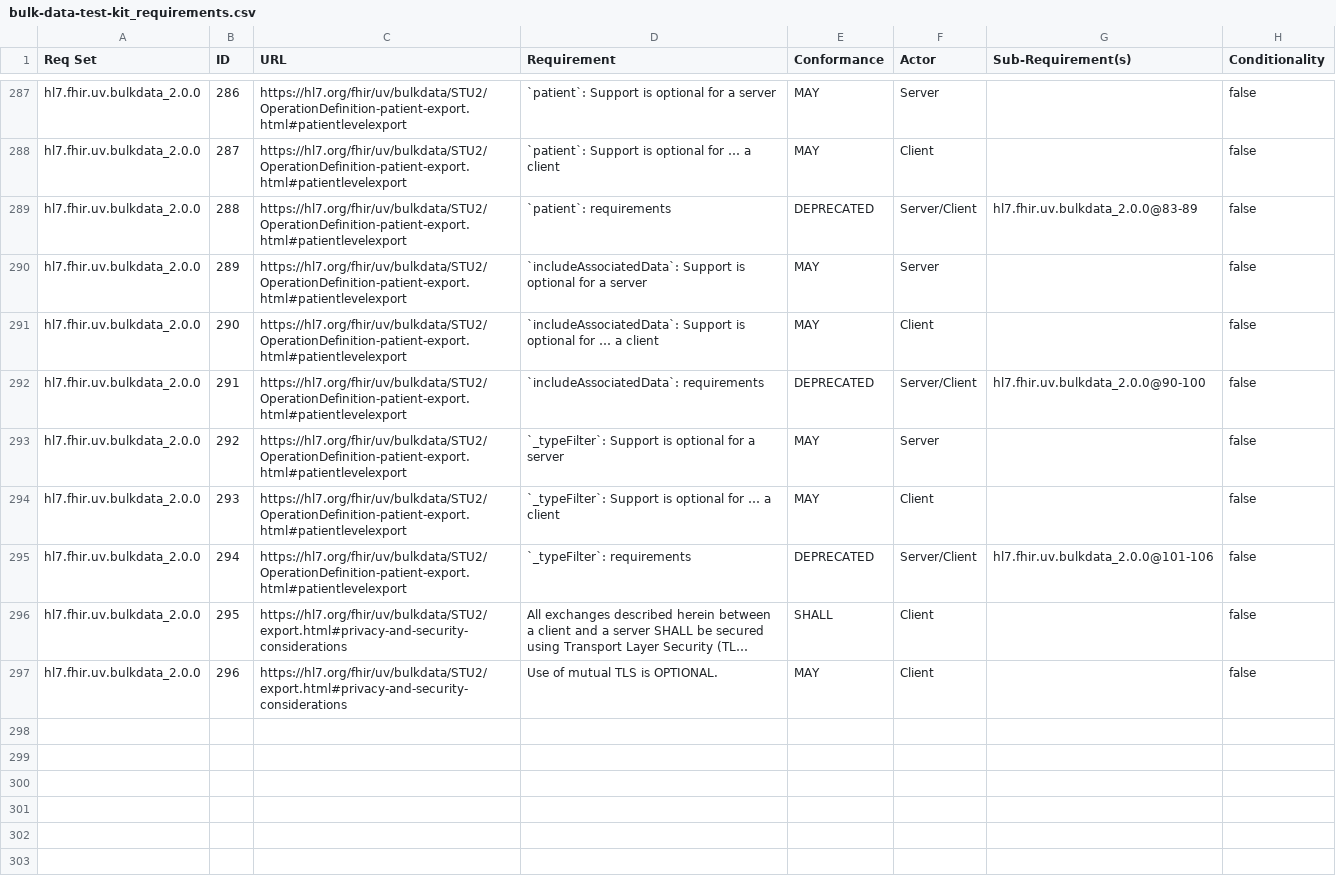
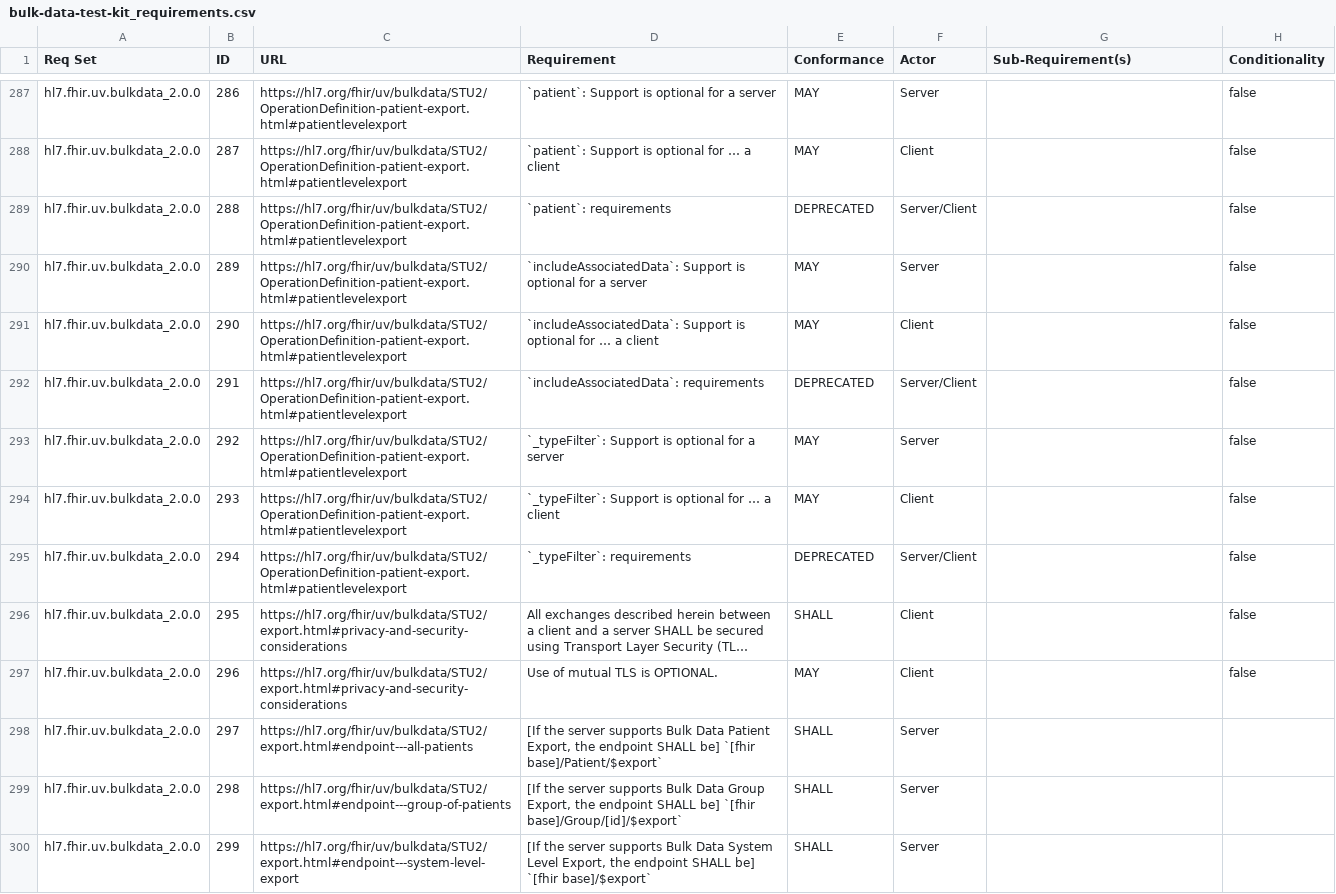
Before and after one commit to inferno-framework/bulk-data-test-kit, a CSV file: lib/bulk_data_test_kit/requirements/bulk-data-test-kit_requirements.csv, drawn as a sheet; only a part is shown, gaps mark what is left out; long unchanged cells end in …; the diff covers the shown part only; the diff names each change by its address in the sheet, - before the commit and + after, or states it on an @@ line.

Commit message:
FI-3412 | Map client bulk data requirements to existing tests (#35)
* add example verifies_requirement

* add verifies_requirements reference for roughly half of requirements into testkit with updated coverage csv

* add rest of requirements and updated coverage csv

* move verifies_requirements placement, address comments

* remove duplicates, remove @32, address comments for @33-36

* update requirements references for status_check_test.rb and output_check_test.rb

* add @152

* removed client reqs, removed should/may reqs, added new reqs 297+, moved 165 & 166, updated coverage file

* moved @230-@274 to operation-specific locations

* move async reqs

* remove rest of should reqs

* update coverage file

* Update inferno core, run requirements coverage, remove MAY requirements, add 175

* Remove 230, move hidden annotations, regenerate reqs and coverage, add roo

* add client reqs config

* Add reqs 15 and 16

* move v1 suite requirements to v1 requirements

* add roo back in to gemfile.lock

* add platform

---------

Co-authored-by: Elsa Perelli <eperelli@mitre.org>
Co-authored-by: Karl Naden <knaden@mitre.org>
Co-authored-by: Karl Naden <86612928+karlnaden@users.noreply.github.com>

```diff
--- a/lib/bulk_data_test_kit/requirements/bulk-data-test-kit_requirements.csv
+++ b/lib/bulk_data_test_kit/requirements/bulk-data-test-kit_requirements.csv
-G289 (Sub-Requirement(s)): hl7.fhir.uv.bulkdata_2.0.0@83-89
+G289 (Sub-Requirement(s)): (empty)
-G292 (Sub-Requirement(s)): hl7.fhir.uv.bulkdata_2.0.0@90-100
+G292 (Sub-Requirement(s)): (empty)
-G295 (Sub-Requirement(s)): hl7.fhir.uv.bulkdata_2.0.0@101-106
+G295 (Sub-Requirement(s)): (empty)
+row 298: hl7.fhir.uv.bulkdata_2.0.0 | 297 | https://hl7.org/fhir/uv/bulkdata/STU2/export.html#endpoint---all-patients | [If the server supports Bulk Data Patient Export, the endpoint SHALL be] `[fhir base]/Patient/$export` | SHALL | Server
+row 299: hl7.fhir.uv.bulkdata_2.0.0 | 298 | https://hl7.org/fhir/uv/bulkdata/STU2/export.html#endpoint---group-of-patients | [If the server supports Bulk Data Group Export, the endpoint SHALL be] `[fhir base]/Group/[id]/$export` | SHALL | Server
+row 300: hl7.fhir.uv.bulkdata_2.0.0 | 299 | https://hl7.org/fhir/uv/bulkdata/STU2/export.html#endpoint---system-level-export | [If the server supports Bulk Data System Level Export, the endpoint SHALL be] `[fhir base]/$export` | SHALL | Server
```
Also changed, not shown: 11 added rows and 45 edited cells elsewhere in this file, 27 other files.
